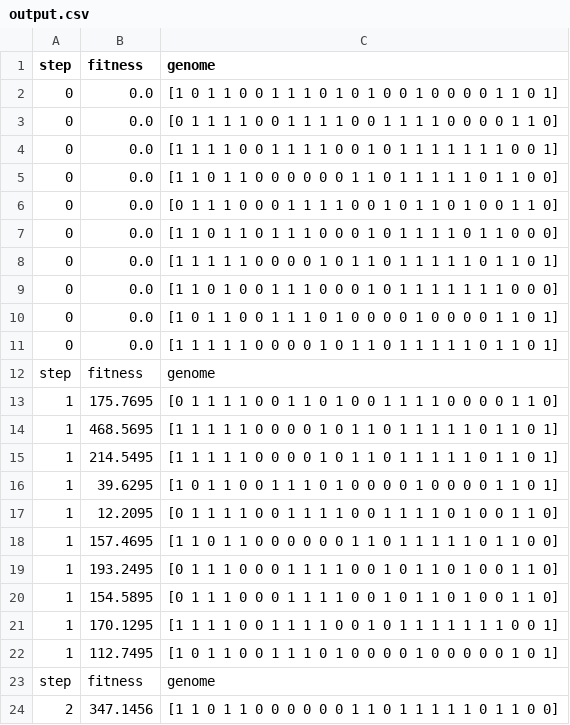
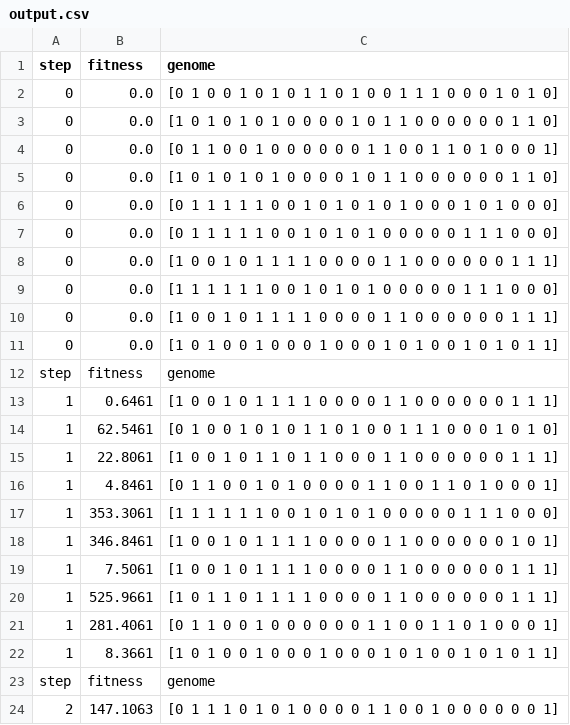
Before and after one commit to nmize1/Enemy-Evolver, a CSV file: Assets/Scripts/output.csv, drawn as a sheet; only a part is shown; the diff covers the shown part only.

Commit message:
more assets

```diff
--- a/Assets/Scripts/output.csv
+++ b/Assets/Scripts/output.csv
@@ -1,24 +1,24 @@
 step,fitness,genome
-0,0.0,[1 0 1 1 0 0 1 1 1 0 1 0 1 0 0 1 0 0 0 0 1 1 0 1]
-0,0.0,[0 1 1 1 1 0 0 1 1 1 1 0 0 1 1 1 1 0 0 0 0 1 1 0]
-0,0.0,[1 1 1 1 0 0 1 1 1 1 0 0 1 0 1 1 1 1 1 1 1 0 0 1]
-0,0.0,[1 1 0 1 1 0 0 0 0 0 0 1 1 0 1 1 1 1 1 0 1 1 0 0]
-0,0.0,[0 1 1 1 0 0 0 1 1 1 1 0 0 1 0 1 1 0 1 0 0 1 1 0]
-0,0.0,[1 1 0 1 1 0 1 1 1 0 0 0 1 0 1 1 1 1 0 1 1 0 0 0]
-0,0.0,[1 1 1 1 1 0 0 0 0 1 0 1 1 0 1 1 1 1 1 0 1 1 0 1]
-0,0.0,[1 1 0 1 0 0 1 1 1 0 0 0 1 0 1 1 1 1 1 1 1 0 0 0]
-0,0.0,[1 0 1 1 0 0 1 1 1 0 1 0 0 0 0 1 0 0 0 0 1 1 0 1]
-0,0.0,[1 1 1 1 1 0 0 0 0 1 0 1 1 0 1 1 1 1 1 0 1 1 0 1]
+0,0.0,[0 1 0 0 1 0 1 0 1 1 0 1 0 0 1 1 1 0 0 0 1 0 1 0]
+0,0.0,[1 0 1 0 1 0 1 0 0 0 0 1 0 1 1 0 0 0 0 0 0 1 1 0]
+0,0.0,[0 1 1 0 0 1 0 0 0 0 0 0 1 1 0 0 1 1 0 1 0 0 0 1]
+0,0.0,[1 0 1 0 1 0 1 0 0 0 0 1 0 1 1 0 0 0 0 0 0 1 1 0]
+0,0.0,[0 1 1 1 1 1 0 0 1 0 1 0 1 0 1 0 0 0 1 0 1 0 0 0]
+0,0.0,[0 1 1 1 1 1 0 0 1 0 1 0 1 0 0 0 0 0 1 1 1 0 0 0]
+0,0.0,[1 0 0 1 0 1 1 1 1 0 0 0 0 1 1 0 0 0 0 0 0 1 1 1]
+0,0.0,[1 1 1 1 1 1 0 0 1 0 1 0 1 0 0 0 0 0 1 1 1 0 0 0]
+0,0.0,[1 0 0 1 0 1 1 1 1 0 0 0 0 1 1 0 0 0 0 0 0 1 1 1]
+0,0.0,[1 0 1 0 0 1 0 0 0 1 0 0 0 1 0 1 0 0 1 0 1 0 1 1]
 step,fitness,genome
-1,175.7695,[0 1 1 1 1 0 0 1 1 0 1 0 0 1 1 1 1 0 0 0 0 1 1 0]
-1,468.5695,[1 1 1 1 1 0 0 0 0 1 0 1 1 0 1 1 1 1 1 0 1 1 0 1]
-1,214.5495,[1 1 1 1 1 0 0 0 0 1 0 1 1 0 1 1 1 1 1 0 1 1 0 1]
-1,39.6295,[1 0 1 1 0 0 1 1 1 0 1 0 0 0 0 1 0 0 0 0 1 1 0 1]
-1,12.2095,[0 1 1 1 1 0 0 1 1 1 1 0 0 1 1 1 1 0 1 0 0 1 1 0]
-1,157.4695,[1 1 0 1 1 0 0 0 0 0 0 1 1 0 1 1 1 1 1 0 1 1 0 0]
-1,193.2495,[0 1 1 1 0 0 0 1 1 1 1 0 0 1 0 1 1 0 1 0 0 1 1 0]
-1,154.5895,[0 1 1 1 0 0 0 1 1 1 1 0 0 1 0 1 1 0 1 0 0 1 1 0]
-1,170.1295,[1 1 1 1 0 0 1 1 1 1 0 0 1 0 1 1 1 1 1 1 1 0 0 1]
-1,112.7495,[1 0 1 1 0 0 1 1 1 0 1 0 0 0 0 1 0 0 0 0 0 1 0 1]
+1,0.6461,[1 0 0 1 0 1 1 1 1 0 0 0 0 1 1 0 0 0 0 0 0 1 1 1]
+1,62.5461,[0 1 0 0 1 0 1 0 1 1 0 1 0 0 1 1 1 0 0 0 1 0 1 0]
+1,22.8061,[1 0 0 1 0 1 1 0 1 1 0 0 0 1 1 0 0 0 0 0 0 1 1 1]
+1,4.8461,[0 1 1 0 0 1 0 1 0 0 0 0 1 1 0 0 1 1 0 1 0 0 0 1]
+1,353.3061,[1 1 1 1 1 1 0 0 1 0 1 0 1 0 0 0 0 0 1 1 1 0 0 0]
+1,346.8461,[1 0 0 1 0 1 1 1 1 0 0 0 0 1 1 0 0 0 0 0 0 1 0 1]
+1,7.5061,[1 0 0 1 0 1 1 1 1 0 0 0 0 1 1 0 0 0 0 0 0 1 1 1]
+1,525.9661,[1 0 1 1 0 1 1 1 1 0 0 0 0 1 1 0 0 0 0 0 0 1 1 1]
+1,281.4061,[0 1 1 0 0 1 0 0 0 0 0 0 1 1 0 0 1 1 0 1 0 0 0 1]
+1,8.3661,[1 0 1 0 0 1 0 0 0 1 0 0 0 1 0 1 0 0 1 0 1 0 1 1]
 step,fitness,genome
-2,347.1456,[1 1 0 1 1 0 0 0 0 0 0 1 1 0 1 1 1 1 1 0 1 1 0 0]
+2,147.1063,[0 1 1 1 0 1 0 1 0 0 0 0 1 1 0 0 1 0 0 0 0 0 0 1]
```
Also changed, not shown: 58 edited cells elsewhere in this file, 29 other files.
